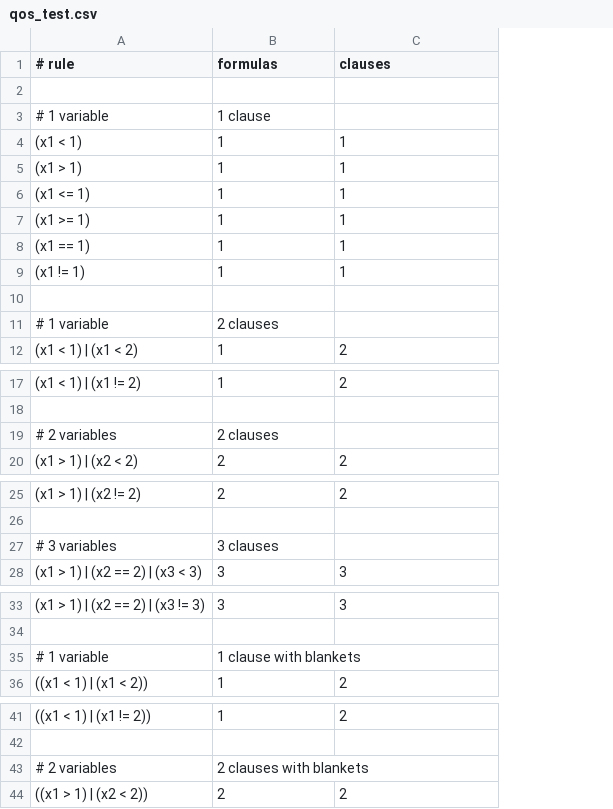
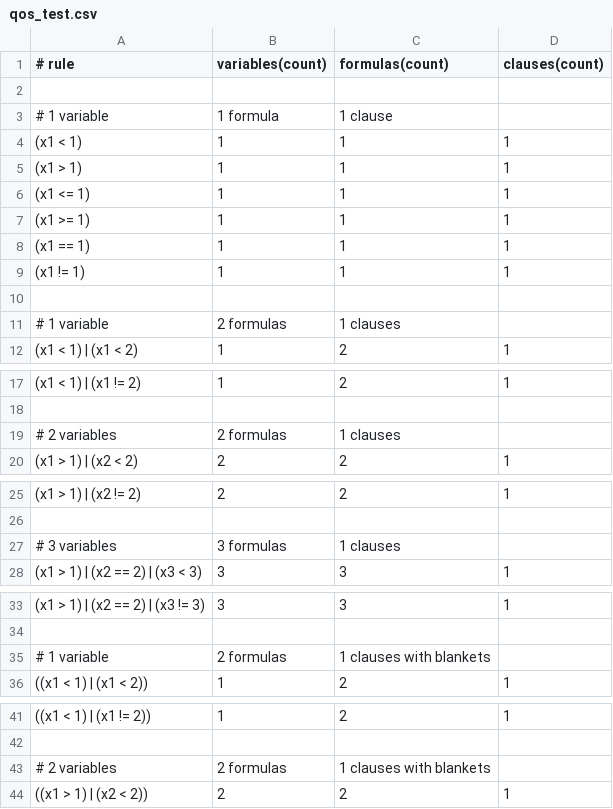
Before and after one commit to cybergarage/foreman-go, a CSV file: foreman/qos/qos_test.csv, drawn as a sheet; only a part is shown, gaps mark what is left out; the diff covers the shown part only; the diff names each change by its address in the sheet, - before the commit and + after, or states it on an @@ line.

Commit message:
Updated CSV fomat to add fomulas count.

```diff
--- a/foreman/qos/qos_test.csv
+++ b/foreman/qos/qos_test.csv
+column D (clauses(count)), rows 4-12: 1 | 1 | 1 | 1 | 1 | 1 |  |  | 1; rows 17-20: 1 |  |  | 1; rows 25-28: 1 |  |  | 1; rows 33-36: 1 |  |  | 1; rows 41-44: 1 |  |  | 1
-B1: formulas
+B1: variables(count)
-C1: clauses
+C1: formulas(count)
-B3 (variables(count)): 1 clause
+B3 (variables(count)): 1 formula
-C3 (formulas(count)): (empty)
+C3 (formulas(count)): 1 clause
-B11 (variables(count)): 2 clauses
+B11 (variables(count)): 2 formulas
-C11 (formulas(count)): (empty)
+C11 (formulas(count)): 1 clauses
-B19 (variables(count)): 2 clauses
+B19 (variables(count)): 2 formulas
-C19 (formulas(count)): (empty)
+C19 (formulas(count)): 1 clauses
-B27 (variables(count)): 3 clauses
+B27 (variables(count)): 3 formulas
-C27 (formulas(count)): (empty)
+C27 (formulas(count)): 1 clauses
-B35 (variables(count)): 1 clause with blankets
+B35 (variables(count)): 2 formulas
-C35 (formulas(count)): (empty)
+C35 (formulas(count)): 1 clauses with blankets
-B43 (variables(count)): 2 clauses with blankets
+B43 (variables(count)): 2 formulas
-C43 (formulas(count)): (empty)
+C43 (formulas(count)): 1 clauses with blankets
```
Also changed, not shown: 2 edited cells elsewhere in this file, 1 other file.
